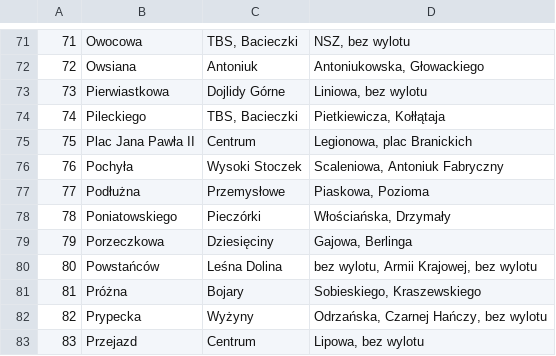
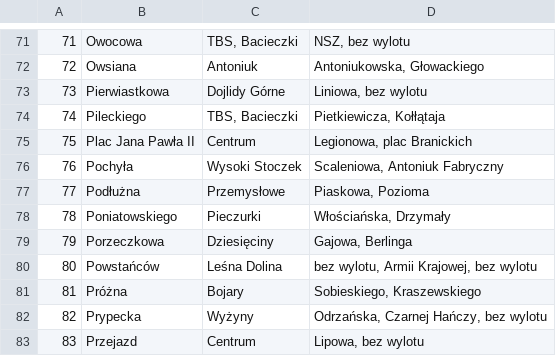
Before and after one commit to bkraszewski/TaxiQuiz, a TSV file: app/src/main/assets/data.tsv, drawn as a sheet; only a part is shown, gaps mark what is left out.

```diff
--- a/app/src/main/assets/data.tsv
+++ b/app/src/main/assets/data.tsv
@@ -77,3 +77,3 @@
 77	Podłużna	Przemysłowe	Piaskowa, Pozioma
-78	Poniatowskiego	Pieczórki	Włościańska, Drzymały
+78	Poniatowskiego	Pieczurki	Włościańska, Drzymały
 79	Porzeczkowa	Dziesięciny	Gajowa, Berlinga
```
Also changed, not shown: 7 other files.
